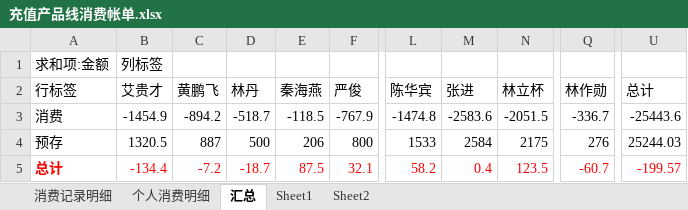
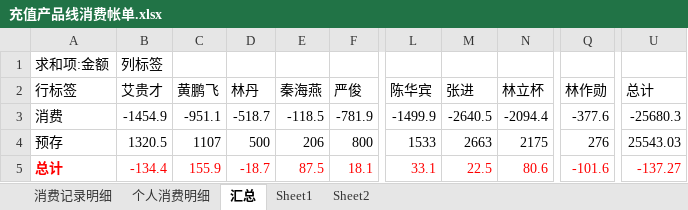
Before and after one commit to junyangren/BillingInfo, an Excel workbook: 充值产品线消费帐单.xlsx, sheet 汇总, drawn as a sheet; only a part is shown, gaps mark what is left out; values as stored, in another font and other column widths than the file's, no borders; the diff names each change by its address in the sheet, - before the commit and + after, or states it on an @@ line.

```diff
--- a/充值产品线消费帐单.xlsx (sheet 汇总)
+++ b/充值产品线消费帐单.xlsx (sheet 汇总)
-C3 (黄鹏飞): -894.2
+C3 (黄鹏飞): -951.1
-F3 (严俊): -767.9
+F3 (严俊): -781.9
-L3 (陈华宾): -1474.8
+L3 (陈华宾): -1499.9
-M3 (张进): -2583.6
+M3 (张进): -2640.5
-N3 (林立杯): -2051.5
+N3 (林立杯): -2094.4
-Q3 (林作勋): -336.7
+Q3 (林作勋): -377.6
-U3 (总计): -25443.6
+U3 (总计): -25680.3
-C4 (黄鹏飞): 887
+C4 (黄鹏飞): 1107
-M4 (张进): 2584
+M4 (张进): 2663
-U4 (总计): 25244.03
+U4 (总计): 25543.03
-C5 (黄鹏飞): -7.2
+C5 (黄鹏飞): 155.9
-F5 (严俊): 32.1
+F5 (严俊): 18.1
-L5 (陈华宾): 58.2
+L5 (陈华宾): 33.1
-M5 (张进): 0.4
+M5 (张进): 22.5
-N5 (林立杯): 123.5
+N5 (林立杯): 80.6
-Q5 (林作勋): -60.7
+Q5 (林作勋): -101.6
-U5 (总计): -199.57
+U5 (总计): -137.27
```
Also changed, not shown: sheet 消费记录明细, sheet 个人消费明细.
